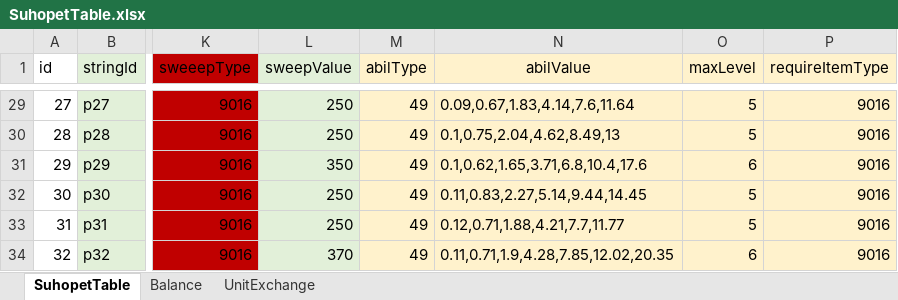
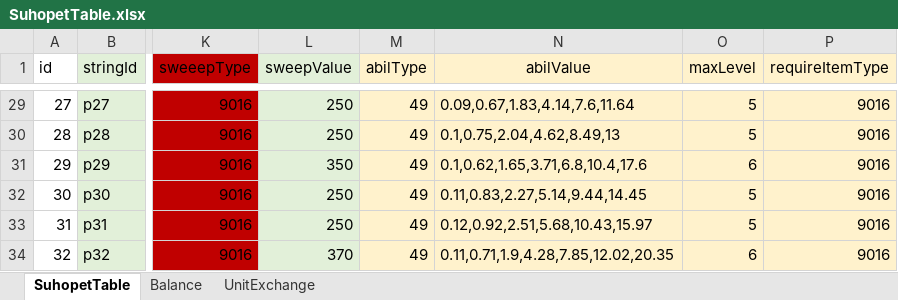
Before and after one commit to wer3799/Yosaki, an Excel workbook: Assets/06.Table/SuhopetTable.xlsx, sheet SuhopetTable, drawn as a sheet; only a part is shown, gaps mark what is left out; values as stored, in another font and other column widths than the file's, no borders; conditional formats not drawn; the diff names each change by its address in the sheet, - before the commit and + after, or states it on an @@ line.

```diff
--- a/Assets/06.Table/SuhopetTable.xlsx (sheet SuhopetTable)
+++ b/Assets/06.Table/SuhopetTable.xlsx (sheet SuhopetTable)
-N33 (abilValue): 0.12,0.71,1.88,4.21,7.7,11.77
+N33 (abilValue): 0.12,0.92,2.51,5.68,10.43,15.97
```
Also changed, not shown: sheet Balance, Assets/06.Table/TwelveBossTable.xlsx, 2 other files.
